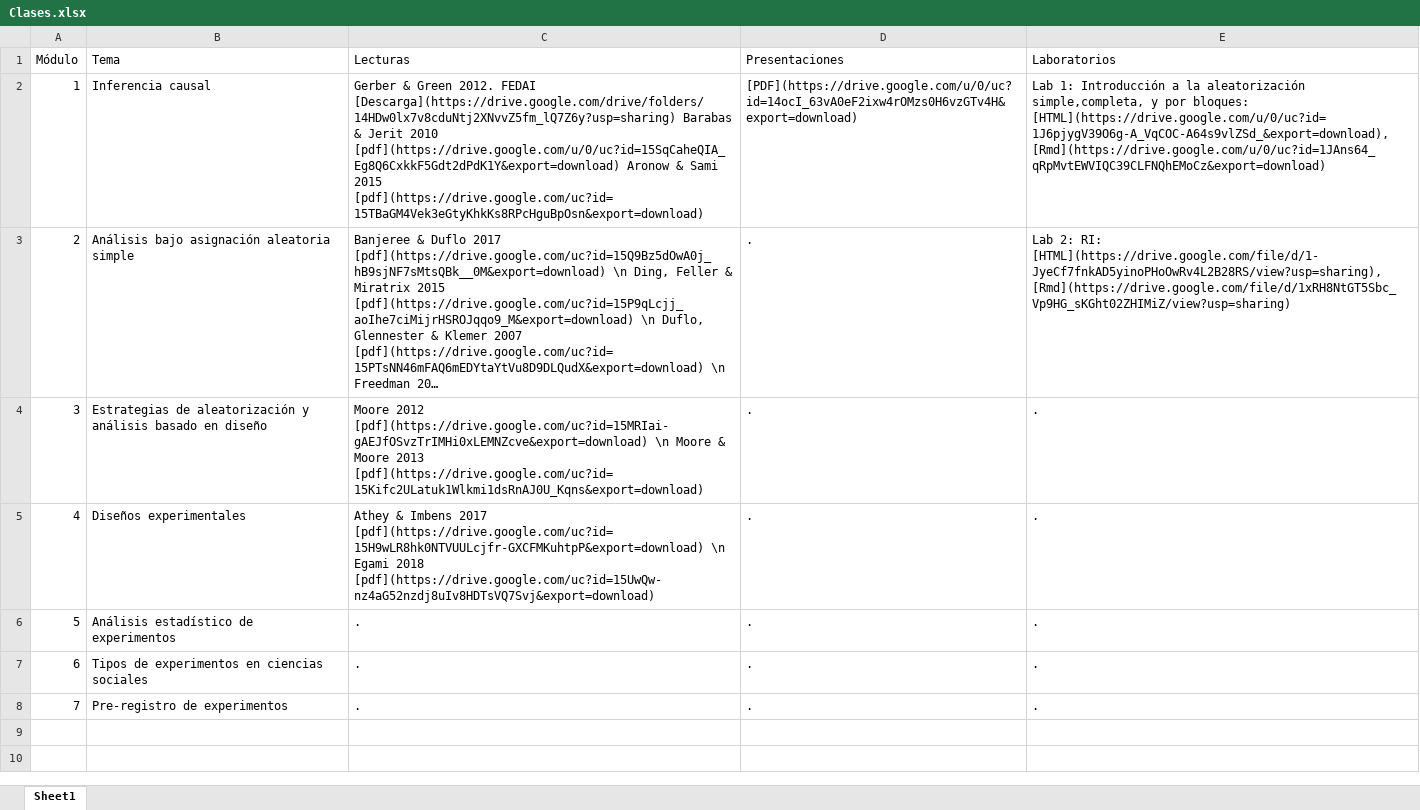
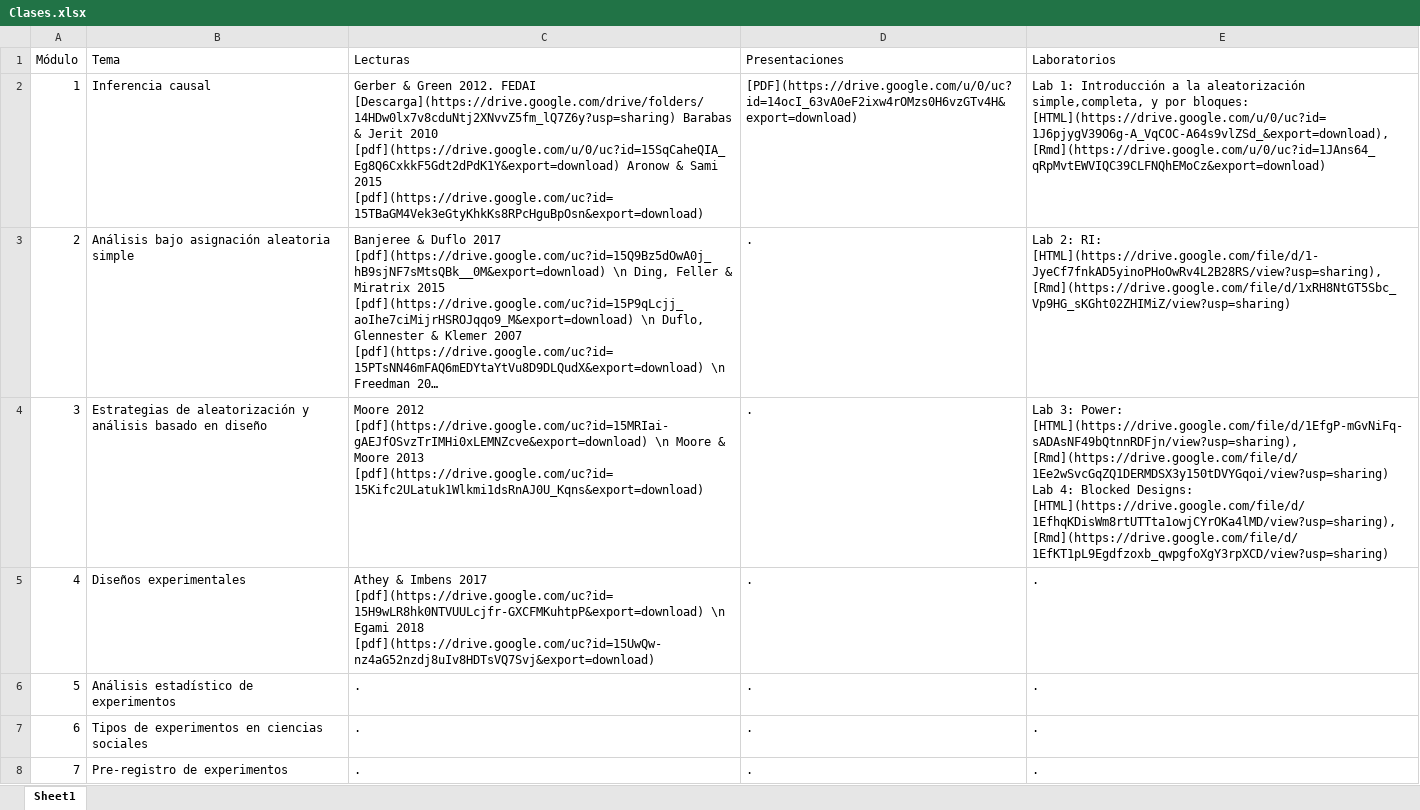
Before and after one commit to Nicolas-Schmidt/WCDECS, an Excel workbook: Clases.xlsx, sheet Sheet1, drawn as a sheet; long unchanged cells end in …; values as stored, in another font and other column widths than the file's, no borders; the diff names each change by its address in the sheet, - before the commit and + after, or states it on an @@ line.

```diff
--- a/Clases.xlsx (sheet Sheet1)
+++ b/Clases.xlsx (sheet Sheet1)
-E4 (Laboratorios): .
+E4 (Laboratorios): Lab 3: Power: [HTML](https://drive.google.com/file/d/1EfgP-mGvNiFq-sADAsNF49bQtnnRDFjn/view?usp=sharing), [Rmd](https://drive.google.com/file/d/1Ee2wSvcGqZQ1DERMDSX3y150tDVYGqoi/view?usp=sharing) Lab 4: Blocked Designs: [HTML](https://drive.google.com/file/d/1EfhqKDisWm8rtUTTta1owjCYrOKa4lMD/view?usp=sharing), [Rmd](https://drive.google.com/file/d/1EfKT1pL9Egdfzoxb_qwpgfoXgY3rpXCD/view?usp=sharing)
```
Also changed, not shown: 1 other file.
